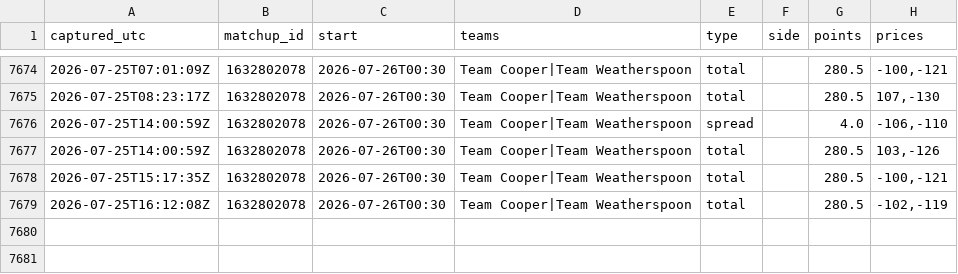
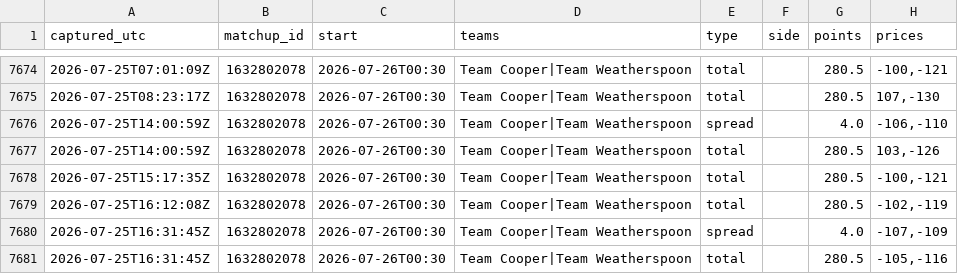
Before and after one commit to JollyChenn/wnba-line-capture, a CSV file: gamelines.csv, drawn as a sheet; only a part is shown, gaps mark what is left out.

```diff
--- a/gamelines.csv
+++ b/gamelines.csv
@@ -7679 +7679,3 @@ captured_utc,matchup_id,start,teams,type,side,points,prices
 2026-07-25T16:12:08Z,1632802078,2026-07-26T00:30,Team Cooper|Team Weatherspoon,total,,280.5,"-102,-119"
+2026-07-25T16:31:45Z,1632802078,2026-07-26T00:30,Team Cooper|Team Weatherspoon,spread,,4.0,"-107,-109"
+2026-07-25T16:31:45Z,1632802078,2026-07-26T00:30,Team Cooper|Team Weatherspoon,total,,280.5,"-105,-116"
```
Also changed, not shown: 1 other file.
